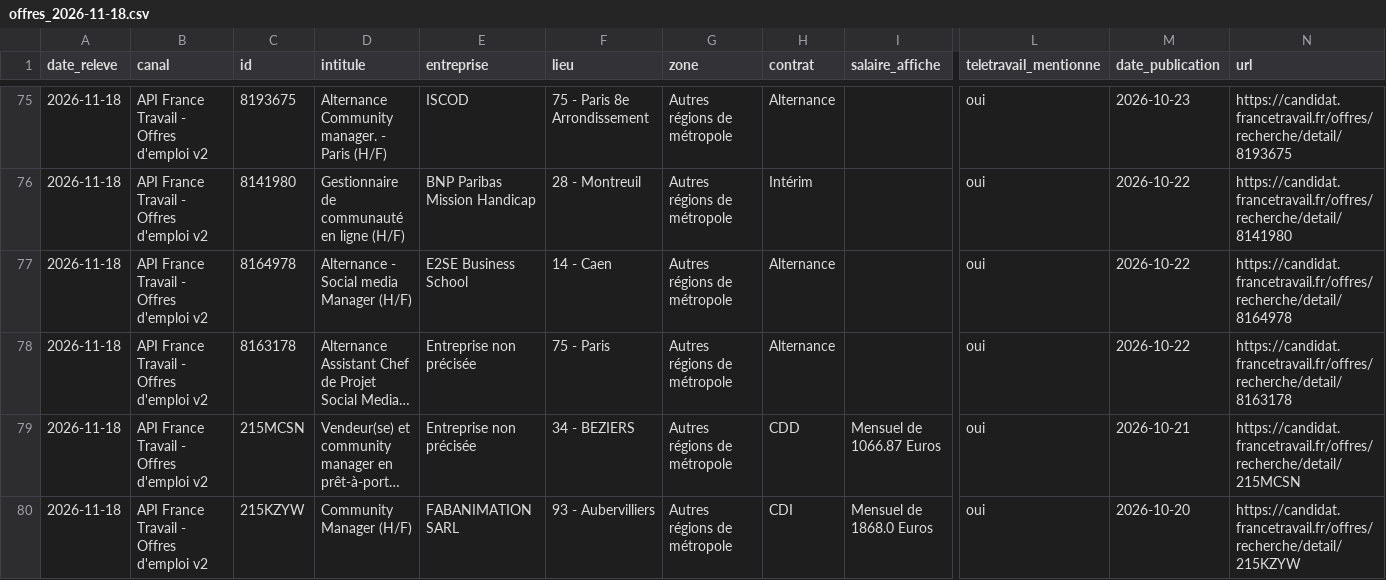
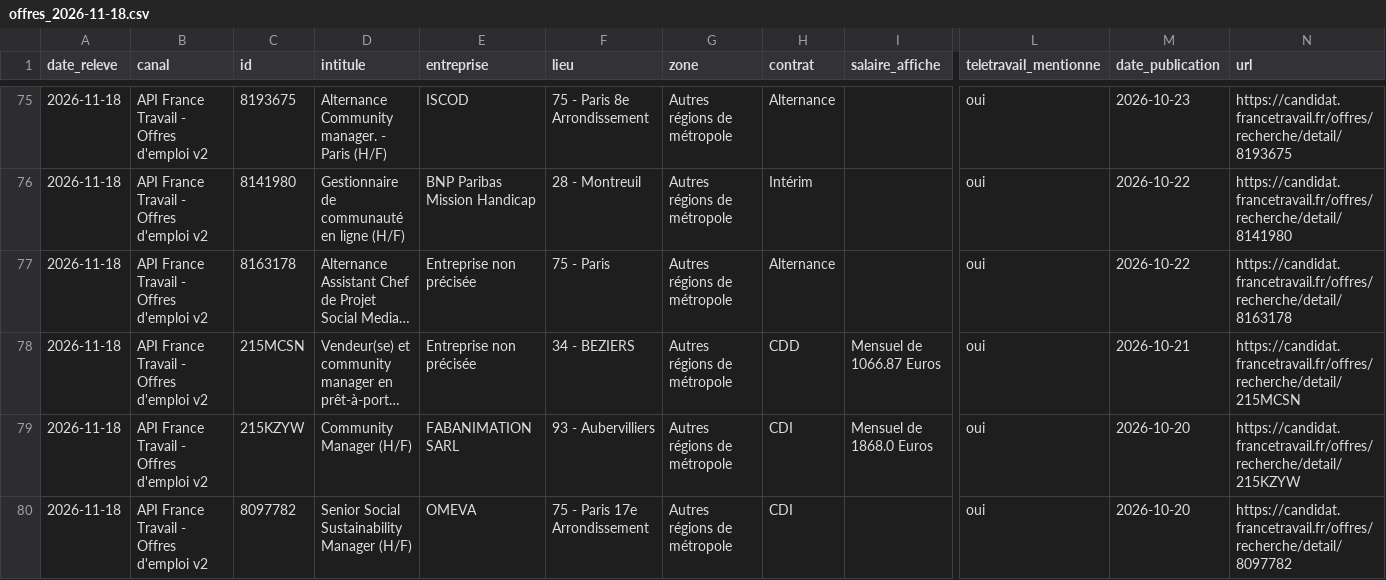
Before and after one commit to lolabodoin-design/community-manager-marche, a CSV file: data/csv/offres_2026-11-18.csv, drawn as a sheet; only a part is shown, gaps mark what is left out; the shorter side is filled out with more unchanged rows; long unchanged cells end in …; rows hold the shown columns only; the diff names each change by its address in the sheet, - before the commit and + after, or states it on an @@ line.

```diff
--- a/data/csv/offres_2026-11-18.csv
+++ b/data/csv/offres_2026-11-18.csv
-row 77: 2026-11-18 | API France Travail - Offres d'emploi v2 | 8164978 | Alternance - Social media Manager (H/F) | E2SE Business School | 14 - Caen | Autres régions de métropole | Alternance |  | oui | 2026-10-22 | https://candidat.francetravail.fr/offres/recherche/detail/8164978
```
Also changed, not shown: data/csv/termes_2026-11-18.csv, 5 other files.
